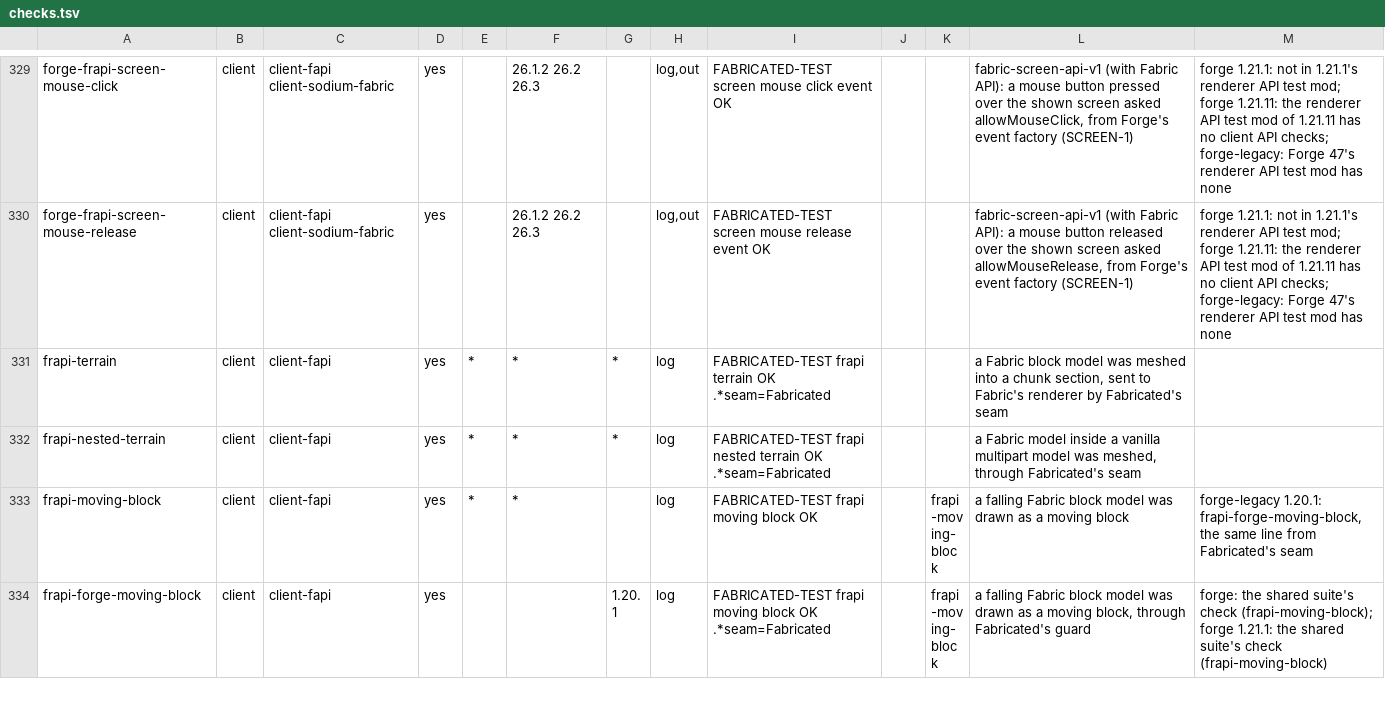
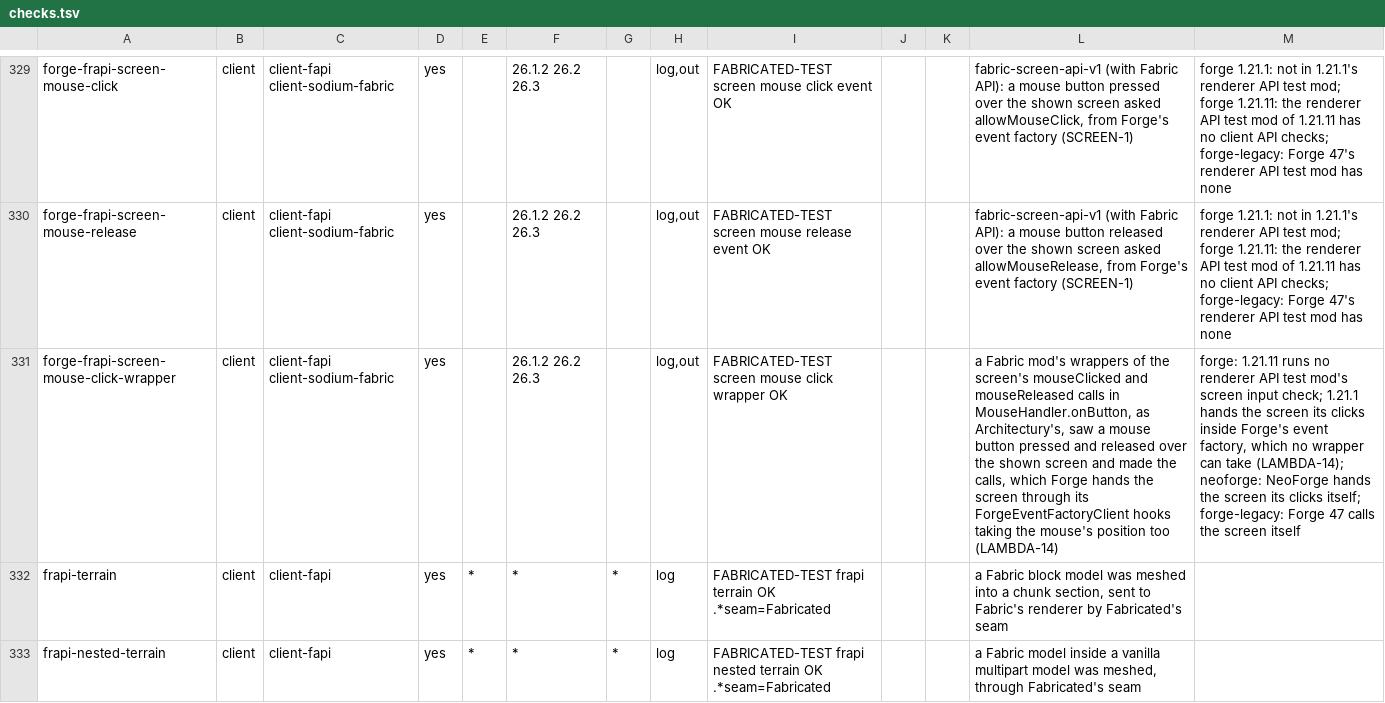
Before and after one commit to cmdralph/Fabricated, a TSV file: ci/checks.tsv, drawn as a sheet; only a part is shown, gaps mark what is left out; the shorter side is filled out with more unchanged rows; the diff names each change by its address in the sheet, - before the commit and + after, or states it on an @@ line.

```diff
--- a/ci/checks.tsv
+++ b/ci/checks.tsv
+row 331: forge-frapi-screen-mouse-click-wrapper | client | client-fapi client-sodium-fabric | yes |  | 26.1.2 26.2 26.3 |  | log,out | FABRICATED-TEST screen mouse click wrapper OK |  |  | a Fabric mod's wrappers of the screen's mouseClicked and mouseReleased calls in MouseHandler.onButton, as Architectury's, saw a mouse button pressed and released over the shown screen and made the calls, which Forge hands the screen through its ForgeEventFactoryClient hooks taking the mouse's position too (LAMBDA-14) | forge: 1.21.11 runs no renderer API test mod's screen input check; 1.21.1 hands the screen its clicks inside Forge's event factory, which no wrapper can take (LAMBDA-14); neoforge: NeoForge hands the screen its clicks itself; forge-legacy: Forge 47 calls the screen itself
```
Also changed, not shown: 1 other file.
